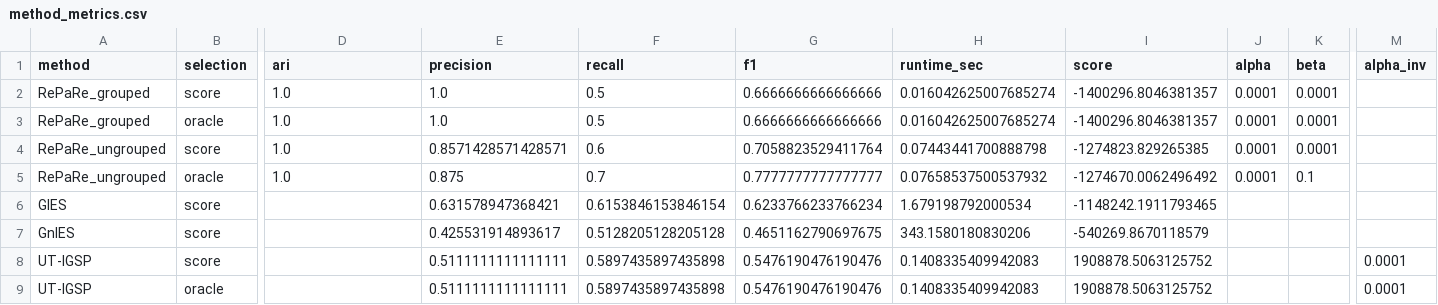
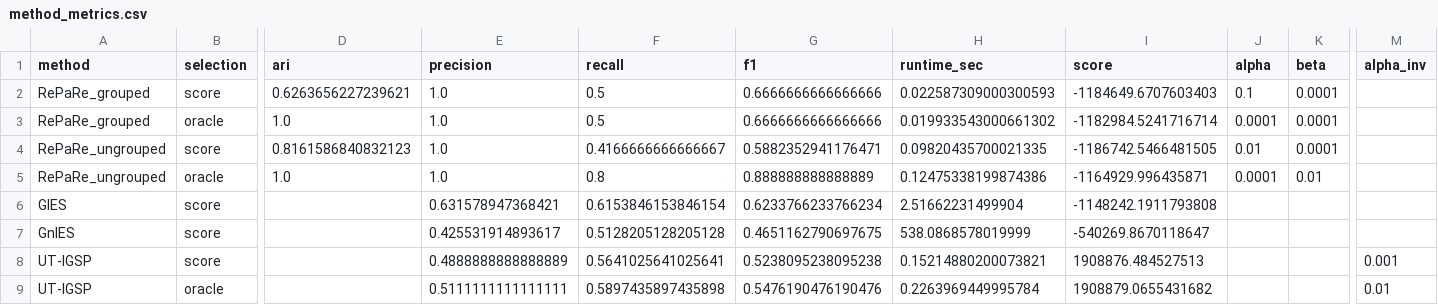
Before and after one commit to Alex-Markham/repare, a CSV file: src/expt/results/causalchamber/method_metrics.csv, drawn as a sheet; only a part is shown, gaps mark what is left out; the diff names each change by its address in the sheet, - before the commit and + after, or states it on an @@ line.

```diff
--- a/src/expt/results/causalchamber/method_metrics.csv
+++ b/src/expt/results/causalchamber/method_metrics.csv
-D2 (ari): 1.0
+D2 (ari): 0.6263656227239621
-H2 (runtime_sec): 0.016042625007685274
+H2 (runtime_sec): 0.022587309000300593
-I2 (score): -1400296.8046381357
+I2 (score): -1184649.6707603403
-J2 (alpha): 0.0001
+J2 (alpha): 0.1
-H3 (runtime_sec): 0.016042625007685274
+H3 (runtime_sec): 0.019933543000661302
-I3 (score): -1400296.8046381357
+I3 (score): -1182984.5241716714
-D4 (ari): 1.0
+D4 (ari): 0.8161586840832123
-E4 (precision): 0.8571428571428571
+E4 (precision): 1.0
-F4 (recall): 0.6
+F4 (recall): 0.4166666666666667
-G4 (f1): 0.7058823529411764
+G4 (f1): 0.5882352941176471
-H4 (runtime_sec): 0.07443441700888798
+H4 (runtime_sec): 0.09820435700021335
-I4 (score): -1274823.829265385
+I4 (score): -1186742.5466481505
-J4 (alpha): 0.0001
+J4 (alpha): 0.01
-E5 (precision): 0.875
+E5 (precision): 1.0
-F5 (recall): 0.7
+F5 (recall): 0.8
-G5 (f1): 0.7777777777777777
+G5 (f1): 0.888888888888889
-H5 (runtime_sec): 0.07658537500537932
+H5 (runtime_sec): 0.12475338199874386
-I5 (score): -1274670.0062496492
+I5 (score): -1164929.996435871
-K5 (beta): 0.1
+K5 (beta): 0.01
-H6 (runtime_sec): 1.679198792000534
+H6 (runtime_sec): 2.51662231499904
-I6 (score): -1148242.1911793465
+I6 (score): -1148242.1911793808
-H7 (runtime_sec): 343.1580180830206
+H7 (runtime_sec): 538.0868578019999
-I7 (score): -540269.8670118579
+I7 (score): -540269.8670118647
-E8 (precision): 0.5111111111111111
+E8 (precision): 0.4888888888888889
-F8 (recall): 0.5897435897435898
+F8 (recall): 0.5641025641025641
-G8 (f1): 0.5476190476190476
+G8 (f1): 0.5238095238095238
-H8 (runtime_sec): 0.1408335409942083
+H8 (runtime_sec): 0.15214880200073821
-I8 (score): 1908878.5063125752
+I8 (score): 1908876.484527513
-M8 (alpha_inv): 0.0001
+M8 (alpha_inv): 0.001
-H9 (runtime_sec): 0.1408335409942083
+H9 (runtime_sec): 0.2263969449995784
-I9 (score): 1908878.5063125752
+I9 (score): 1908879.0655431682
-M9 (alpha_inv): 0.0001
+M9 (alpha_inv): 0.01
```
Also changed, not shown: src/expt/results/causalchamber/grid_metrics.csv, src/expt/results/causalchamber/ut_grid_metrics.csv, 12 other files.
